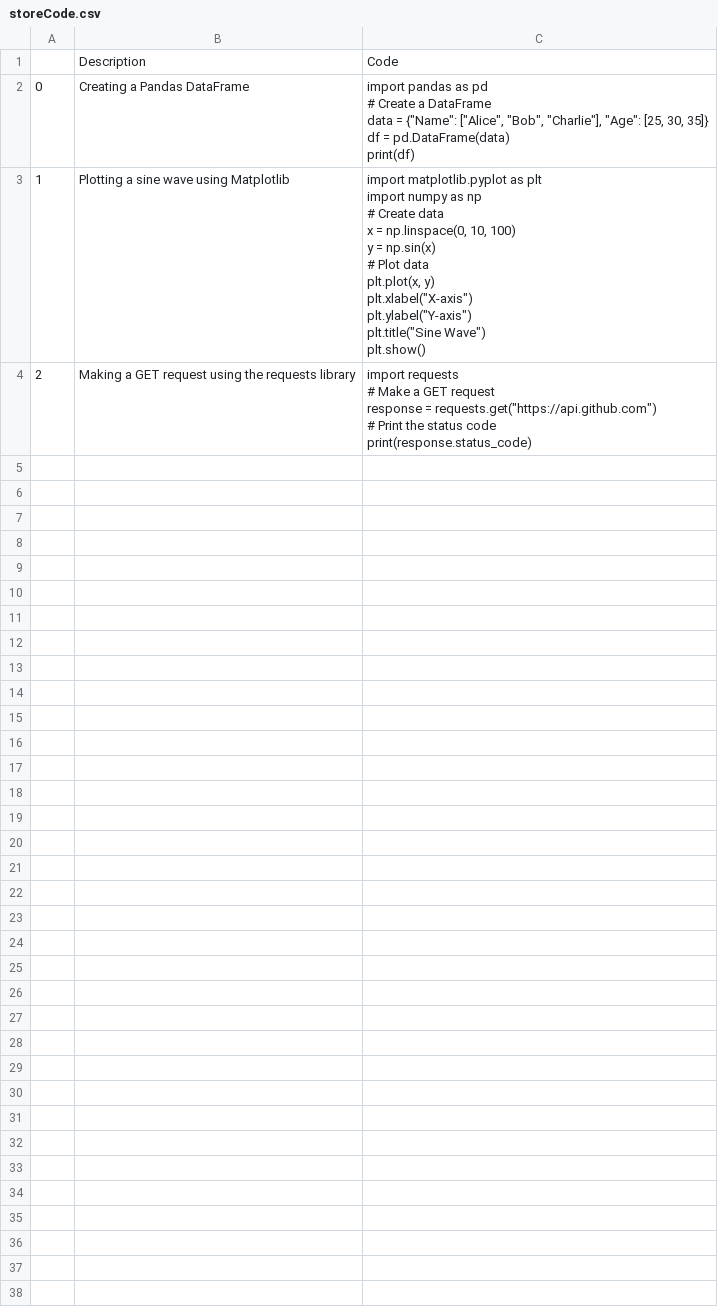
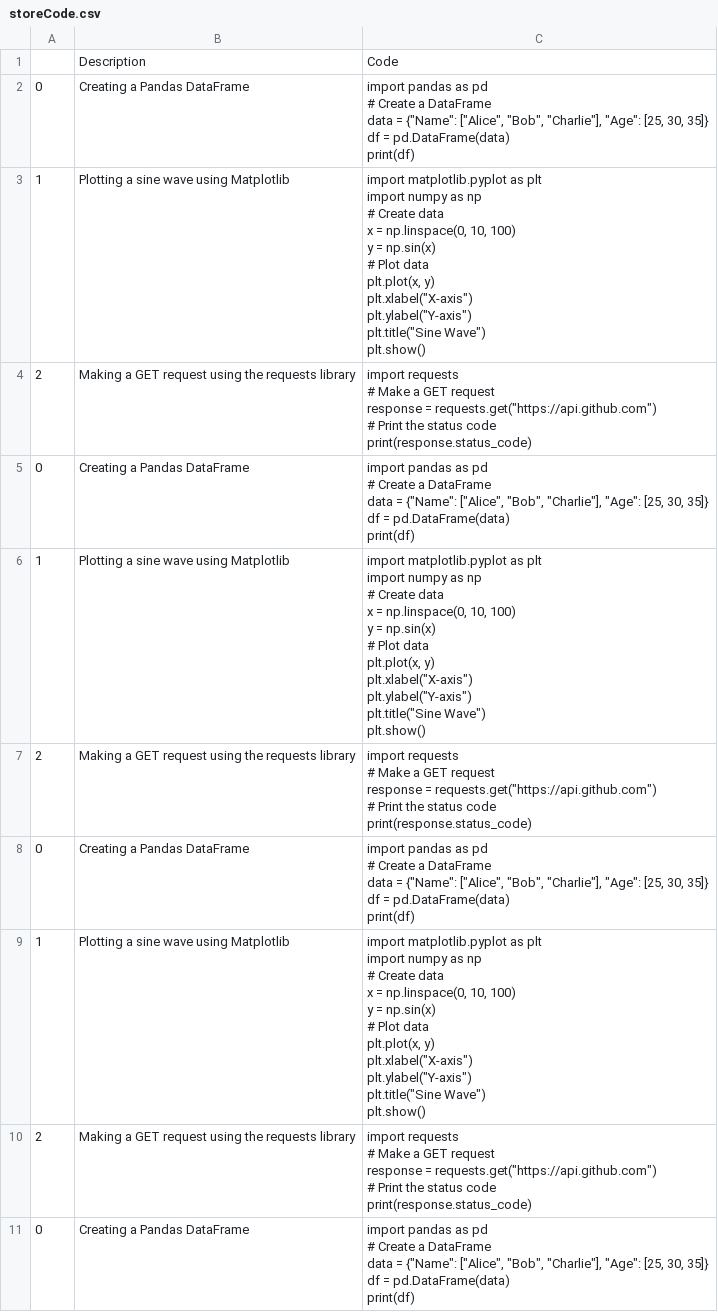
Before and after one commit to trannam710/codeShareRepo, a CSV file: data/storeCode.csv, drawn as a sheet; only a part is shown; ↵ is a line break in a cell; the diff covers the shown part only; the diff names each change by its address in the sheet, - before the commit and + after, or states it on an @@ line.

Commit message:
Add files via upload

```diff
--- a/data/storeCode.csv
+++ b/data/storeCode.csv
+row 5: 0 | Creating a Pandas DataFrame | import pandas as pd ↵ # Create a DataFrame ↵ data = {"Name": ["Alice", "Bob", "Charlie"], "Age": [25, 30, 35]} ↵ df = pd.DataFrame(data) ↵ print(df)
+row 6: 1 | Plotting a sine wave using Matplotlib | import matplotlib.pyplot as plt ↵ import numpy as np ↵ # Create data ↵ x = np.linspace(0, 10, 100) ↵ y = np.sin(x) ↵ # Plot data ↵ plt.plot(x, y) ↵ plt.xlabel("X-axis") ↵ plt.ylabel("Y-axis") ↵ plt.title("Sine Wave") ↵ plt.show()
+row 7: 2 | Making a GET request using the requests library | import requests ↵ # Make a GET request ↵ response = requests.get("https://api.github.com") ↵ # Print the status code ↵ print(response.status_code)
+row 8: 0 | Creating a Pandas DataFrame | import pandas as pd ↵ # Create a DataFrame ↵ data = {"Name": ["Alice", "Bob", "Charlie"], "Age": [25, 30, 35]} ↵ df = pd.DataFrame(data) ↵ print(df)
+row 9: 1 | Plotting a sine wave using Matplotlib | import matplotlib.pyplot as plt ↵ import numpy as np ↵ # Create data ↵ x = np.linspace(0, 10, 100) ↵ y = np.sin(x) ↵ # Plot data ↵ plt.plot(x, y) ↵ plt.xlabel("X-axis") ↵ plt.ylabel("Y-axis") ↵ plt.title("Sine Wave") ↵ plt.show()
+row 10: 2 | Making a GET request using the requests library | import requests ↵ # Make a GET request ↵ response = requests.get("https://api.github.com") ↵ # Print the status code ↵ print(response.status_code)
+row 11: 0 | Creating a Pandas DataFrame | import pandas as pd ↵ # Create a DataFrame ↵ data = {"Name": ["Alice", "Bob", "Charlie"], "Age": [25, 30, 35]} ↵ df = pd.DataFrame(data) ↵ print(df)
```
Also changed, not shown: 20 added rows elsewhere in this file.
